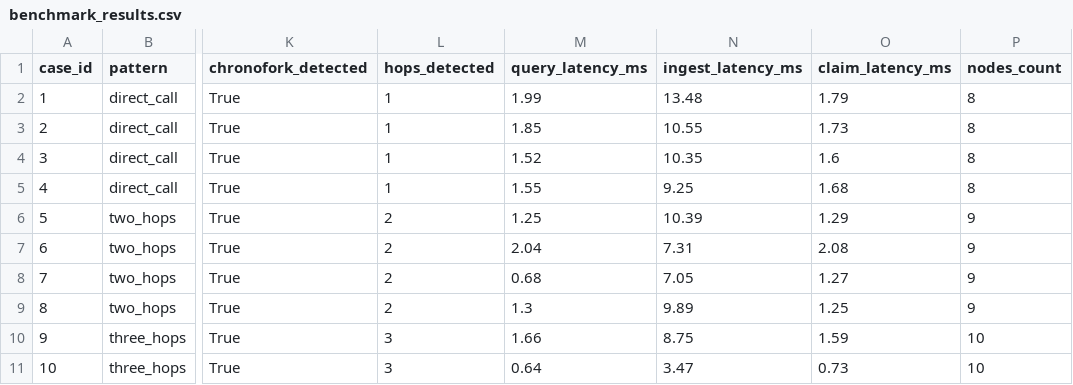
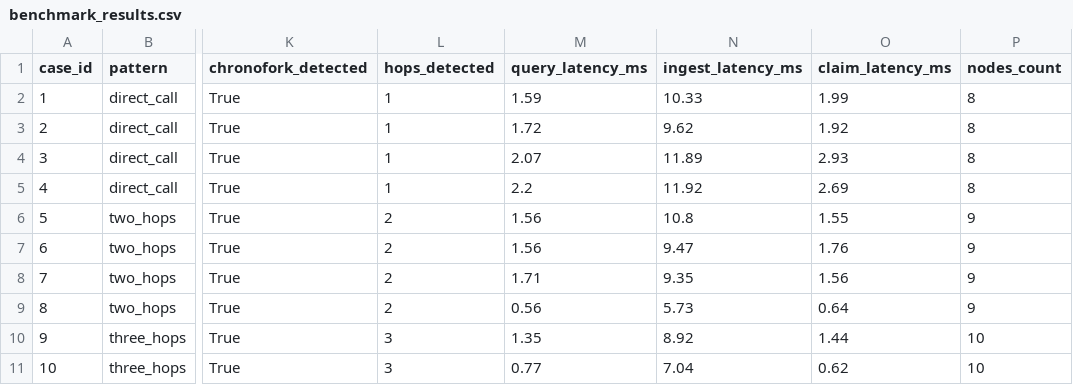
Before and after one commit to Kaltroniz/ChronoFork, a CSV file: docs/evidence/phase3/benchmark_results.csv, drawn as a sheet; only a part is shown, gaps mark what is left out; the diff covers the shown part only; the diff names each change by its address in the sheet, - before the commit and + after, or states it on an @@ line.

Commit message:
Phase 7: submission checklist, dual-resolution non-intersection, final regression suite

```diff
--- a/docs/evidence/phase3/benchmark_results.csv
+++ b/docs/evidence/phase3/benchmark_results.csv
-M2 (query_latency_ms): 1.99
+M2 (query_latency_ms): 1.59
-N2 (ingest_latency_ms): 13.48
+N2 (ingest_latency_ms): 10.33
-O2 (claim_latency_ms): 1.79
+O2 (claim_latency_ms): 1.99
-M3 (query_latency_ms): 1.85
+M3 (query_latency_ms): 1.72
-N3 (ingest_latency_ms): 10.55
+N3 (ingest_latency_ms): 9.62
-O3 (claim_latency_ms): 1.73
+O3 (claim_latency_ms): 1.92
-M4 (query_latency_ms): 1.52
+M4 (query_latency_ms): 2.07
-N4 (ingest_latency_ms): 10.35
+N4 (ingest_latency_ms): 11.89
-O4 (claim_latency_ms): 1.6
+O4 (claim_latency_ms): 2.93
-M5 (query_latency_ms): 1.55
+M5 (query_latency_ms): 2.2
-N5 (ingest_latency_ms): 9.25
+N5 (ingest_latency_ms): 11.92
-O5 (claim_latency_ms): 1.68
+O5 (claim_latency_ms): 2.69
-M6 (query_latency_ms): 1.25
+M6 (query_latency_ms): 1.56
-N6 (ingest_latency_ms): 10.39
+N6 (ingest_latency_ms): 10.8
-O6 (claim_latency_ms): 1.29
+O6 (claim_latency_ms): 1.55
-M7 (query_latency_ms): 2.04
+M7 (query_latency_ms): 1.56
-N7 (ingest_latency_ms): 7.31
+N7 (ingest_latency_ms): 9.47
-O7 (claim_latency_ms): 2.08
+O7 (claim_latency_ms): 1.76
-M8 (query_latency_ms): 0.68
+M8 (query_latency_ms): 1.71
-N8 (ingest_latency_ms): 7.05
+N8 (ingest_latency_ms): 9.35
-O8 (claim_latency_ms): 1.27
+O8 (claim_latency_ms): 1.56
-M9 (query_latency_ms): 1.3
+M9 (query_latency_ms): 0.56
-N9 (ingest_latency_ms): 9.89
+N9 (ingest_latency_ms): 5.73
-O9 (claim_latency_ms): 1.25
+O9 (claim_latency_ms): 0.64
-M10 (query_latency_ms): 1.66
+M10 (query_latency_ms): 1.35
-N10 (ingest_latency_ms): 8.75
+N10 (ingest_latency_ms): 8.92
-O10 (claim_latency_ms): 1.59
+O10 (claim_latency_ms): 1.44
-M11 (query_latency_ms): 0.64
+M11 (query_latency_ms): 0.77
-N11 (ingest_latency_ms): 3.47
+N11 (ingest_latency_ms): 7.04
-O11 (claim_latency_ms): 0.73
+O11 (claim_latency_ms): 0.62
```
Also changed, not shown: 141 edited cells elsewhere in this file, 32 other files.
